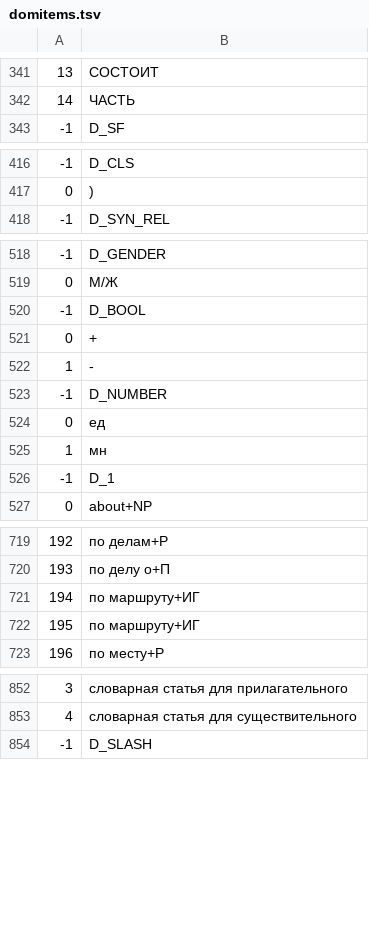
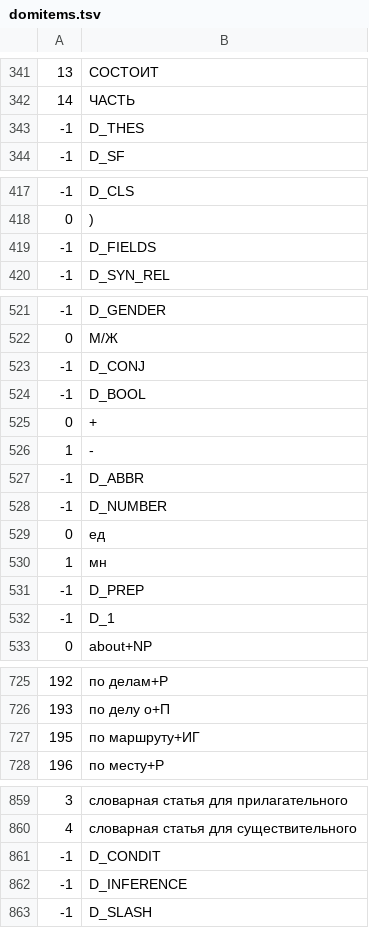
Before and after one commit to sokirko74/aot, a TSV file: Thes/Omni/Ross/domitems.tsv, drawn as a sheet; only a part is shown, gaps mark what is left out; removed rows and columns are numbered as before the commit, all else as after; the diff covers the shown part only; the diff names each change by its address in the sheet, - before the commit and + after, or states it on an @@ line.

```diff
--- a/Thes/Omni/Ross/domitems.tsv
+++ b/Thes/Omni/Ross/domitems.tsv
+row 343: -1 | D_THES
+row 419: -1 | D_FIELDS
+row 523: -1 | D_CONJ
+row 527: -1 | D_ABBR
+row 531: -1 | D_PREP
@@ column A renumbered in row 727 @@
-row 722: 195 | по маршруту+ИГ
+row 861: -1 | D_CONDIT
+row 862: -1 | D_INFERENCE
```
Also changed, not shown: 4 added rows elsewhere in this file, Dicts/Aoss/domitems.tsv, Dicts/EngObor/domitems.tsv, 50 other files.
